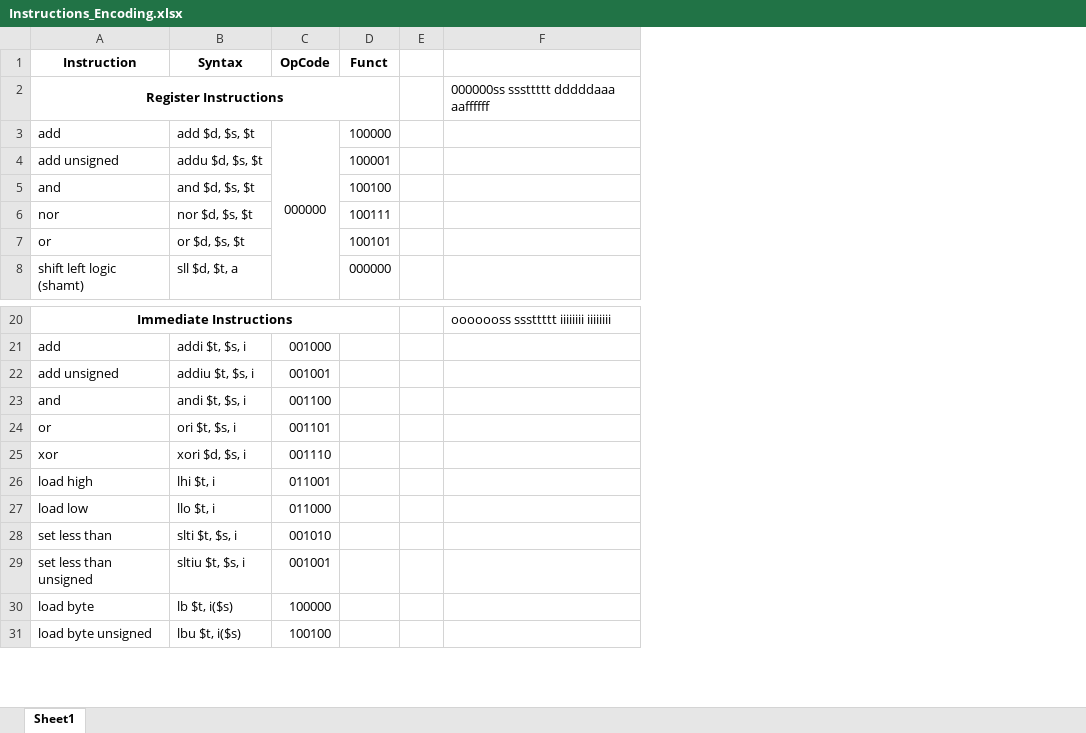
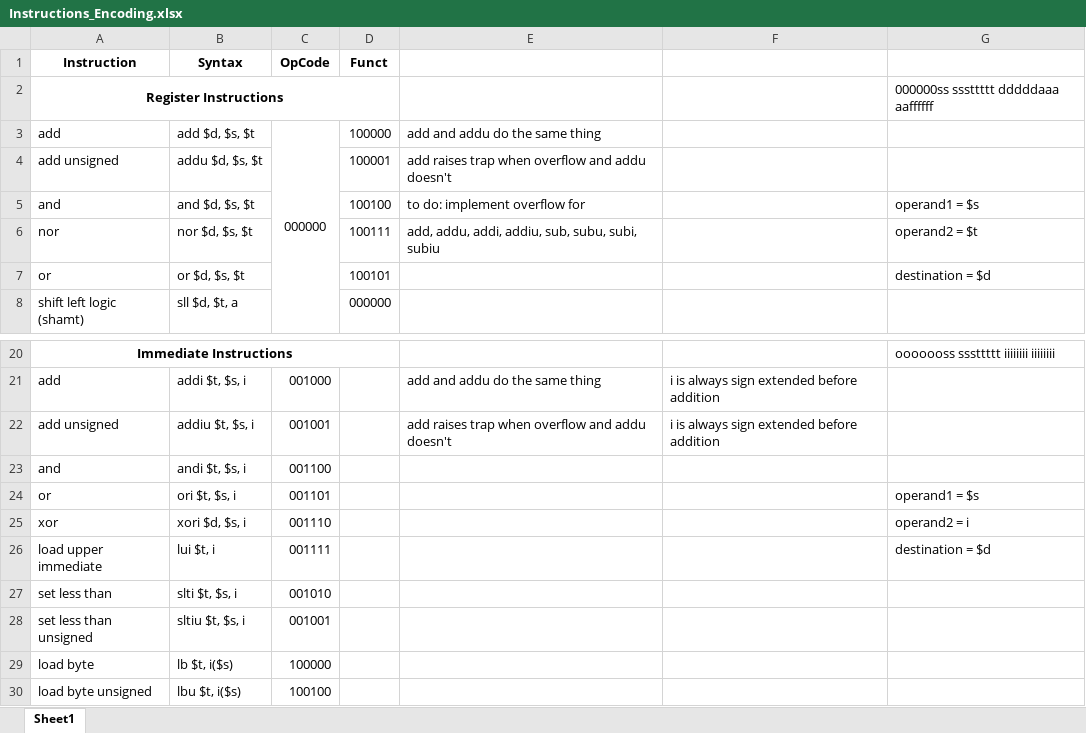
Before and after one commit to waseem55/MIPS_SystemVerilog, an Excel workbook: Instructions_Encoding.xlsx, sheet Sheet1, drawn as a sheet; only a part is shown, gaps mark what is left out; values as stored, in another font and other column widths than the file's, no borders; removed rows and columns are numbered as before the commit, all else as after; the diff names each change by its address in the sheet, - before the commit and + after, or states it on an @@ line.

Commit message:
finished the ALU
To do: testing, implementing more functionality

```diff
--- a/Instructions_Encoding.xlsx (sheet Sheet1)
+++ b/Instructions_Encoding.xlsx (sheet Sheet1)
-column E, empty
+column E, rows 3-6: add and addu do the same thing | add raises trap when overflow and addu doesn't | to do: implement overflow for | add, addu, addi, addiu, sub, subu, subi, subiu; rows 21-22: add and addu do the same thing | add raises trap when overflow and addu doesn't
+column F, rows 21-22: i is always sign extended before addition | i is always sign extended before addition
-G5: (empty)
+G5: operand1 = $s
-G6: (empty)
+G6: operand2 = $t
-G7: (empty)
+G7: destination = $d
-G24: (empty)
+G24: operand1 = $s
-G25: (empty)
+G25: operand2 = i
-row 26: load high | lhi $t, i | 011001
-row 27: load low | llo $t, i | 011000
+row 26: load upper immediate | lui $t, i | 001111 |  |  |  | destination = $d
```
Also changed, not shown: 2 other files.
